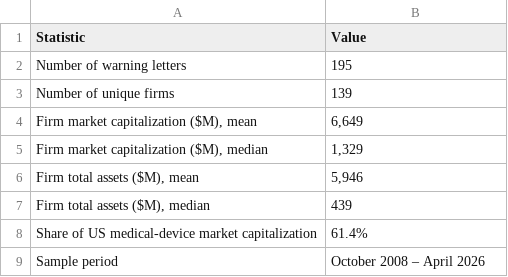
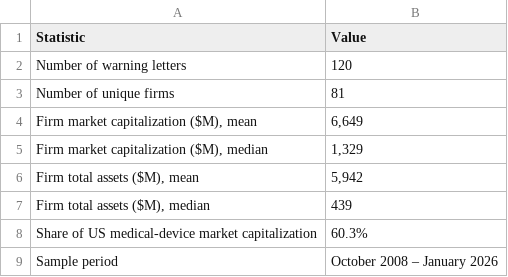
Before and after one commit to rbarthel30/EDBA---PhD---Collab-, a CSV file: output/tables/table1_device_sample_descriptives_2026-07-06.csv, drawn as a sheet.

```diff
--- a/output/tables/table1_device_sample_descriptives_2026-07-06.csv
+++ b/output/tables/table1_device_sample_descriptives_2026-07-06.csv
@@ -1,9 +1,9 @@
 Statistic,Value
-Number of warning letters,195
-Number of unique firms,139
+Number of warning letters,120
+Number of unique firms,81
 "Firm market capitalization ($M), mean","6,649"
 "Firm market capitalization ($M), median","1,329"
-"Firm total assets ($M), mean","5,946"
+"Firm total assets ($M), mean","5,942"
 "Firm total assets ($M), median",439
-Share of US medical-device market capitalization,61.4%
-Sample period,October 2008 – April 2026
+Share of US medical-device market capitalization,60.3%
+Sample period,October 2008 – January 2026
```
Also changed, not shown: 4 other files.
